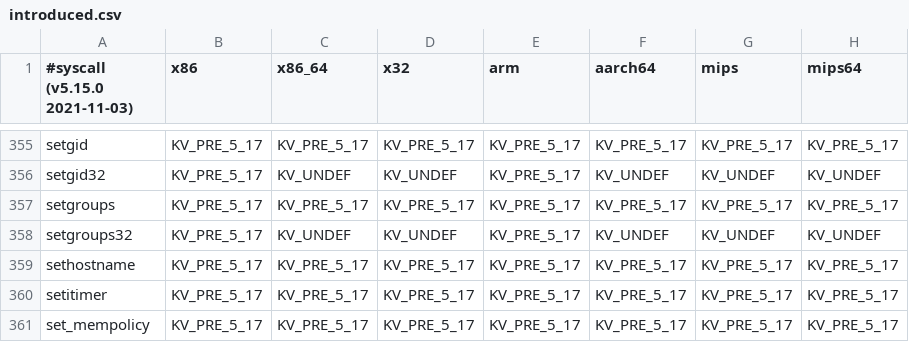
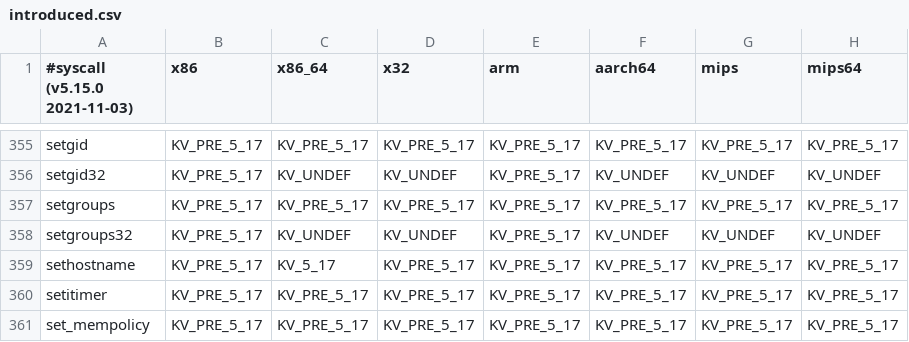
Before and after one commit to haampie/libseccomp, a CSV file: src/introduced.csv, drawn as a sheet; only a part is shown, gaps mark what is left out; the diff names each change by its address in the sheet, - before the commit and + after, or states it on an @@ line.

Commit message:
More artificial changes
Made syscall 170 only available in kernel 5.17 and above.

$ ./arch-syscall-ranges.py
[[0, 169], [171, 334], [424, 445]]
[[0, 334], [424, 446]]
[[0, 334], [424, 448]]

Signed-off-by: Tom Hromatka <tom.hromatka@oracle.com>

```diff
--- a/src/introduced.csv
+++ b/src/introduced.csv
-C359 (x86_64): KV_PRE_5_17
+C359 (x86_64): KV_5_17
```
